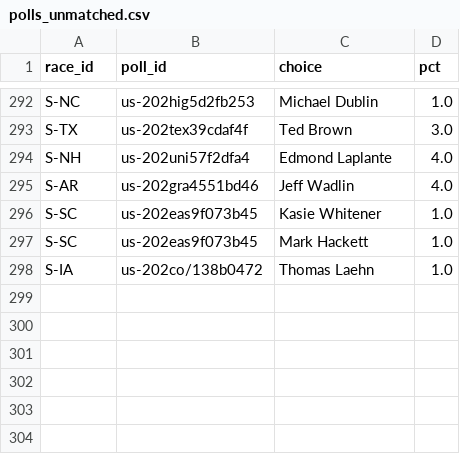
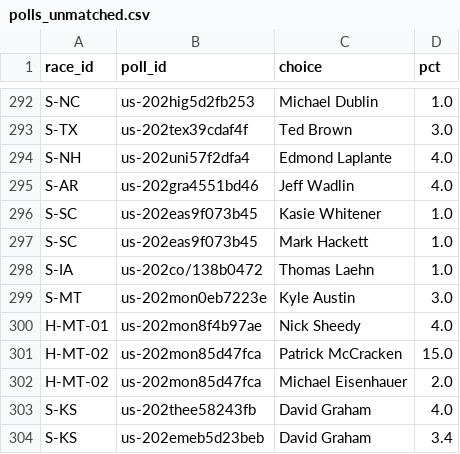
Before and after one commit to nikwall/midterms-2026-forecast, a CSV file: data/polls_unmatched.csv, drawn as a sheet; only a part is shown, gaps mark what is left out; the diff names each change by its address in the sheet, - before the commit and + after, or states it on an @@ line.

```diff
--- a/data/polls_unmatched.csv
+++ b/data/polls_unmatched.csv
+row 299: S-MT | us-202mon0eb7223e | Kyle Austin | 3.0
+row 300: H-MT-01 | us-202mon8f4b97ae | Nick Sheedy | 4.0
+row 301: H-MT-02 | us-202mon85d47fca | Patrick McCracken | 15.0
+row 302: H-MT-02 | us-202mon85d47fca | Michael Eisenhauer | 2.0
+row 303: S-KS | us-202thee58243fb | David Graham | 4.0
+row 304: S-KS | us-202emeb5d23beb | David Graham | 3.4
```
Also changed, not shown: data/gaps.csv, data/markets_races.csv, 19 other files.
